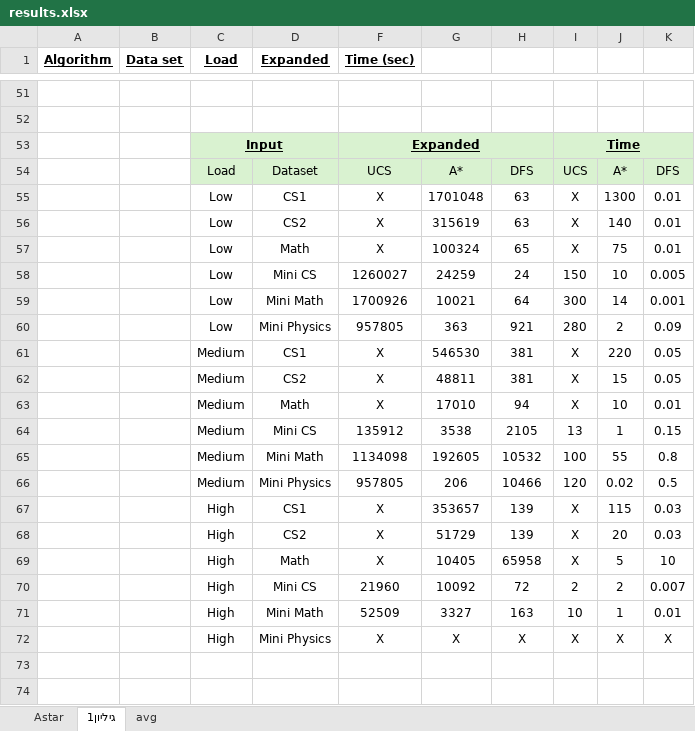
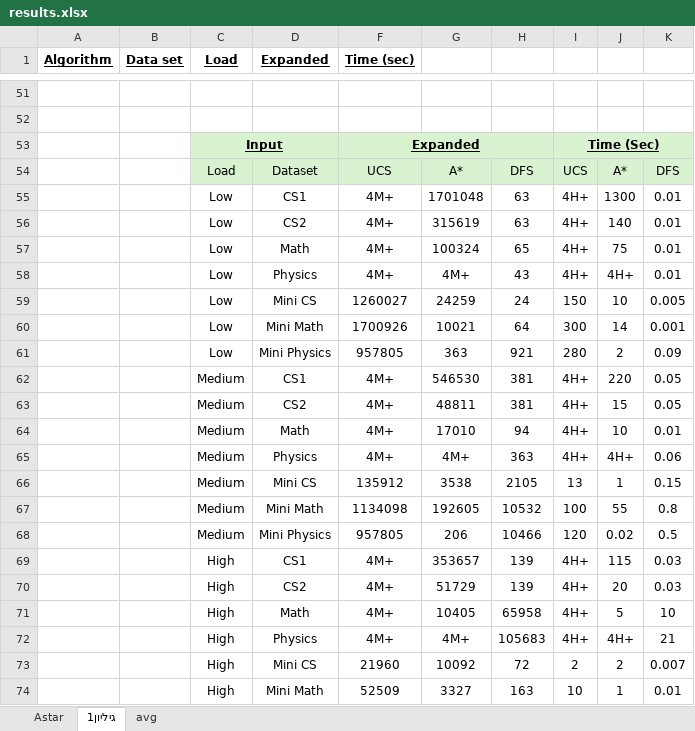
Before and after one commit to roeem/AI-FinalProject, an Excel workbook: results.xlsx, sheet גיליון1, drawn as a sheet; only a part is shown, gaps mark what is left out; the shorter side is filled out with more unchanged rows; values as stored, in another font and other column widths than the file's, no borders; addresses are those after the commit; the diff names each change by its address in the sheet, - before the commit and + after, or states it on an @@ line.

```diff
--- a/results.xlsx (sheet גיליון1)
+++ b/results.xlsx (sheet גיליון1)
-I53: Time
+I53: Time (Sec)
-F55:F57 (Time (sec)): X
+F55:F57 (Time (sec)): 4M+
-I55:I57: X
+I55:I57: 4H+
+row 58:  |  | Low | Physics | 4M+ | 4M+ | 43 | 4H+ | 4H+ | 0.01
-F62:F64 (Time (sec)): X
+F62:F64 (Time (sec)): 4M+
-I62:I64: X
+I62:I64: 4H+
+row 65:  |  | Medium | Physics | 4M+ | 4M+ | 363 | 4H+ | 4H+ | 0.06
-F69:F71 (Time (sec)): X
+F69:F71 (Time (sec)): 4M+
-I69:I71: X
+I69:I71: 4H+
+row 72:  |  | High | Physics | 4M+ | 4M+ | 105683 | 4H+ | 4H+ | 21
```
Also changed, not shown: 1 other file.
